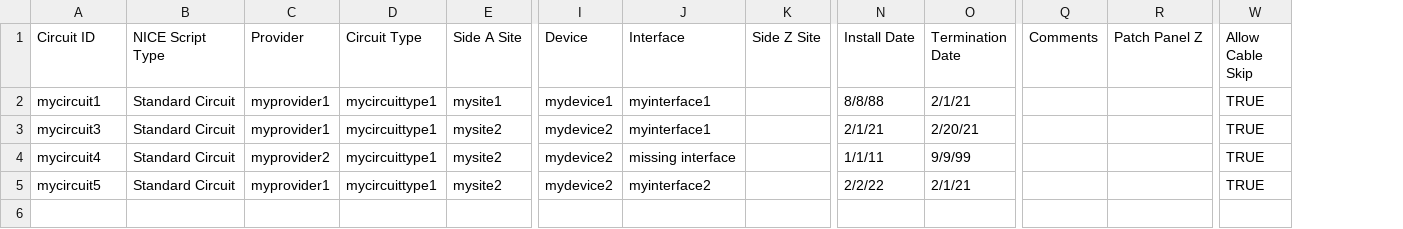
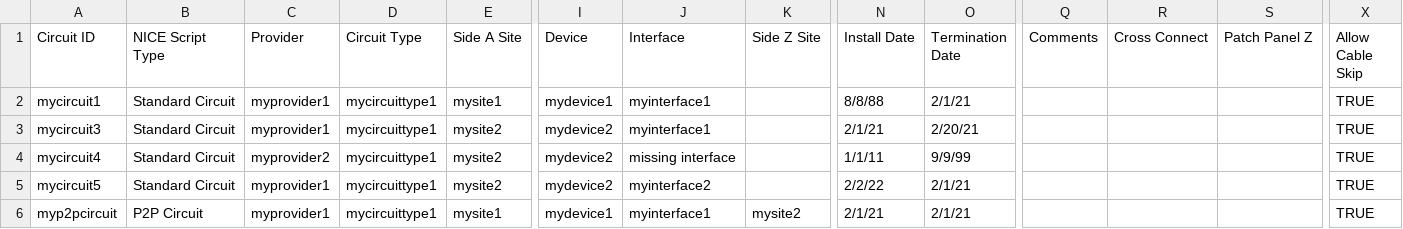
Before and after one commit to nopg/netbox_custom_scripts, a CSV file: test_csvs/gui_bulk_circuits_test.csv, drawn as a sheet; only a part is shown, gaps mark what is left out; rows hold the shown columns only; the diff names each change by its address in the sheet, - before the commit and + after, or states it on an @@ line.

```diff
--- a/test_csvs/gui_bulk_circuits_test.csv
+++ b/test_csvs/gui_bulk_circuits_test.csv
+column R (Cross Connect), empty
+row 6: myp2pcircuit | P2P Circuit | myprovider1 | mycircuittype1 | mysite1 | mydevice1 | myinterface1 | mysite2 | 2/1/21 | 2/1/21 |  |  |  | TRUE
```
Also changed, not shown: test_csvs/test_bulk_circuits.csv, test_csvs/test_bulk_circuits_fail.csv, 3 other files.
